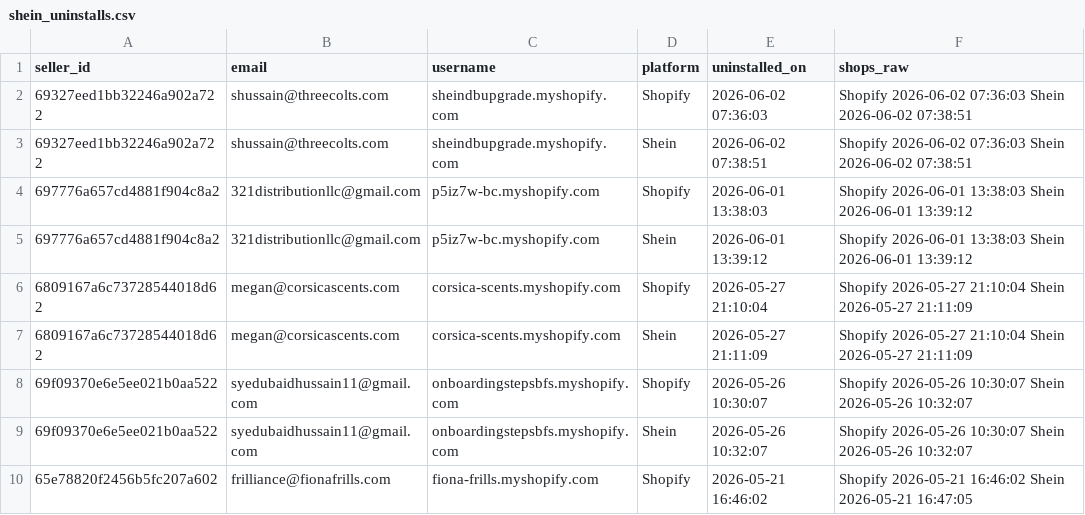
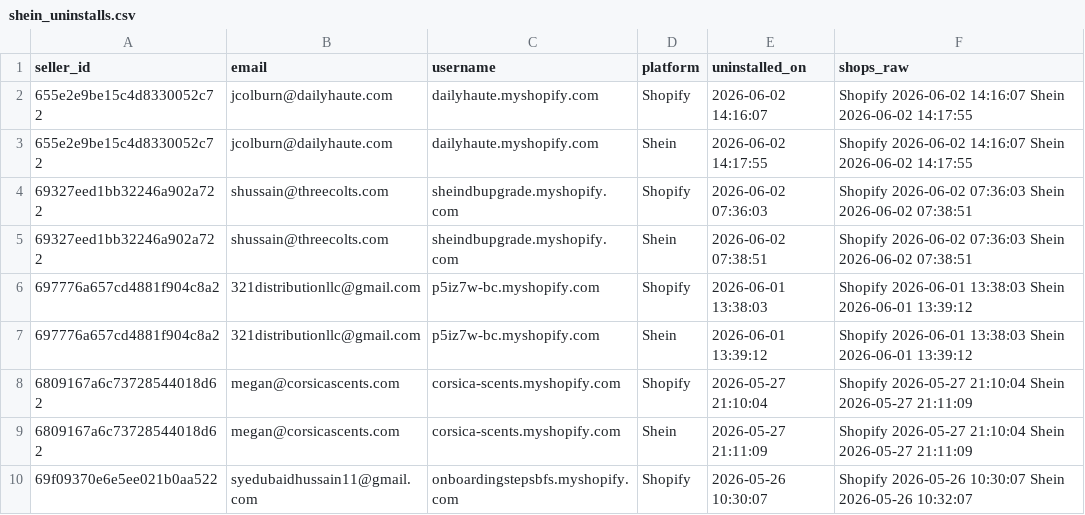
Before and after one commit to hsrivastava-ced/chap-seller-tracker, a CSV file: results/latest/shein_uninstalls.csv, drawn as a sheet; only a part is shown; the shorter side is filled out with more unchanged rows; the diff names each change by its address in the sheet, - before the commit and + after, or states it on an @@ line.

Commit message:
chore(data): scrape 2026-06-02_21-46-19Z

```diff
--- a/results/latest/shein_uninstalls.csv
+++ b/results/latest/shein_uninstalls.csv
+row 2: 655e2e9be15c4d8330052c72 | jcolburn@dailyhaute.com | dailyhaute.myshopify.com | Shopify | 2026-06-02 14:16:07 | Shopify 2026-06-02 14:16:07 Shein 2026-06-02 14:17:55
+row 3: 655e2e9be15c4d8330052c72 | jcolburn@dailyhaute.com | dailyhaute.myshopify.com | Shein | 2026-06-02 14:17:55 | Shopify 2026-06-02 14:16:07 Shein 2026-06-02 14:17:55
```
Also changed, not shown: results/latest/michael.csv, results/latest/shein.csv, 18 other files.
